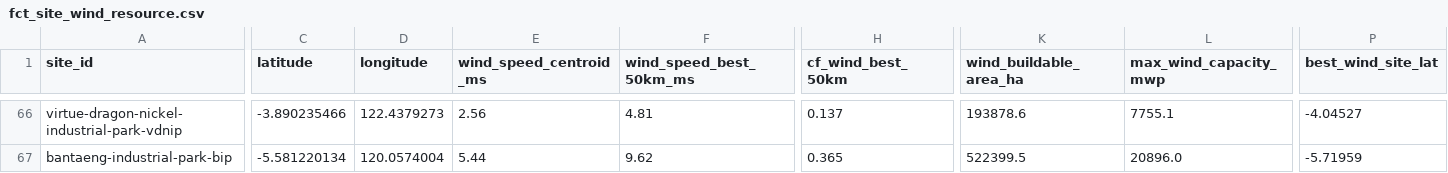
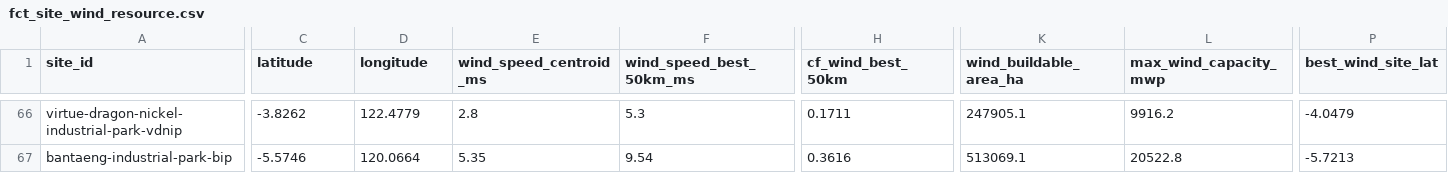
Before and after one commit to shaanbarca/sez-renewable-energy-dashboard, a CSV file: outputs/data/processed/fct_site_wind_resource.csv, drawn as a sheet; only a part is shown, gaps mark what is left out; the diff covers the shown part only; the diff names each change by its address in the sheet, - before the commit and + after, or states it on an @@ line.

```diff
--- a/outputs/data/processed/fct_site_wind_resource.csv
+++ b/outputs/data/processed/fct_site_wind_resource.csv
-C66 (latitude): -3.890235466
+C66 (latitude): -3.8262
-D66 (longitude): 122.4379273
+D66 (longitude): 122.4779
-E66 (wind_speed_centroid_ms): 2.56
+E66 (wind_speed_centroid_ms): 2.8
-F66 (wind_speed_best_50km_ms): 4.81
+F66 (wind_speed_best_50km_ms): 5.3
-H66 (cf_wind_best_50km): 0.137
+H66 (cf_wind_best_50km): 0.1711
-K66 (wind_buildable_area_ha): 193878.6
+K66 (wind_buildable_area_ha): 247905.1
-L66 (max_wind_capacity_mwp): 7755.1
+L66 (max_wind_capacity_mwp): 9916.2
-P66 (best_wind_site_lat): -4.04527
+P66 (best_wind_site_lat): -4.0479
-C67 (latitude): -5.581220134
+C67 (latitude): -5.5746
-D67 (longitude): 120.0574004
+D67 (longitude): 120.0664
-E67 (wind_speed_centroid_ms): 5.44
+E67 (wind_speed_centroid_ms): 5.35
-F67 (wind_speed_best_50km_ms): 9.62
+F67 (wind_speed_best_50km_ms): 9.54
-H67 (cf_wind_best_50km): 0.365
+H67 (cf_wind_best_50km): 0.3616
-K67 (wind_buildable_area_ha): 522399.5
+K67 (wind_buildable_area_ha): 513069.1
-L67 (max_wind_capacity_mwp): 20896.0
+L67 (max_wind_capacity_mwp): 20522.8
-P67 (best_wind_site_lat): -5.71959
+P67 (best_wind_site_lat): -5.7213
```
Also changed, not shown: 148 edited cells elsewhere in this file, outputs/data/processed/fct_lcoe.csv, outputs/data/processed/fct_lcoe_wind.csv, 16 other files.
